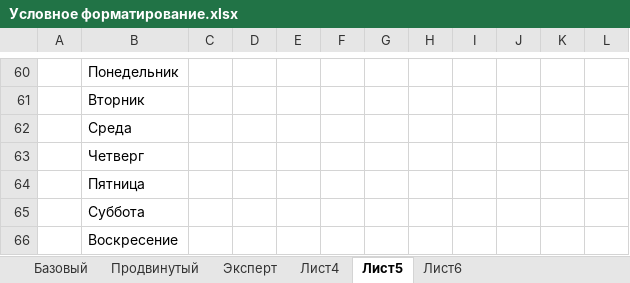
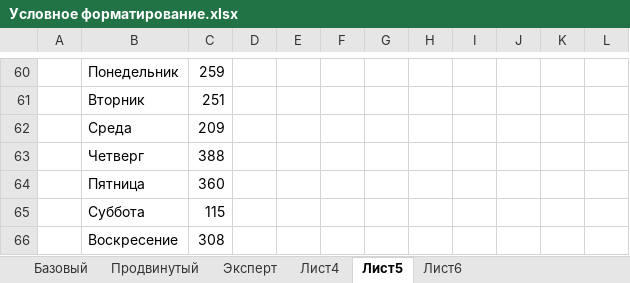
Before and after one commit to lotar37/teacher, an Excel workbook: excel/Условное форматирование.xlsx, sheet Лист5, drawn as a sheet; only a part is shown, gaps mark what is left out; values as stored, in another font and other column widths than the file's, no borders; conditional formats not drawn; the diff covers the shown part only; the diff names each change by its address in the sheet, - before the commit and + after, or states it on an @@ line.

```diff
--- a/excel/Условное форматирование.xlsx (sheet Лист5)
+++ b/excel/Условное форматирование.xlsx (sheet Лист5)
-C60: (empty)
+C60: 259
-C61: (empty)
+C61: 251
-C62: (empty)
+C62: 209
-C63: (empty)
+C63: 388
-C64: (empty)
+C64: 360
-C65: (empty)
+C65: 115
-C66: (empty)
+C66: 308
```
Also changed, not shown: 56 edited cells elsewhere in this sheet, sheet Лист6, sheet Лист4, excel/урок условное форматирование.xlsx.
